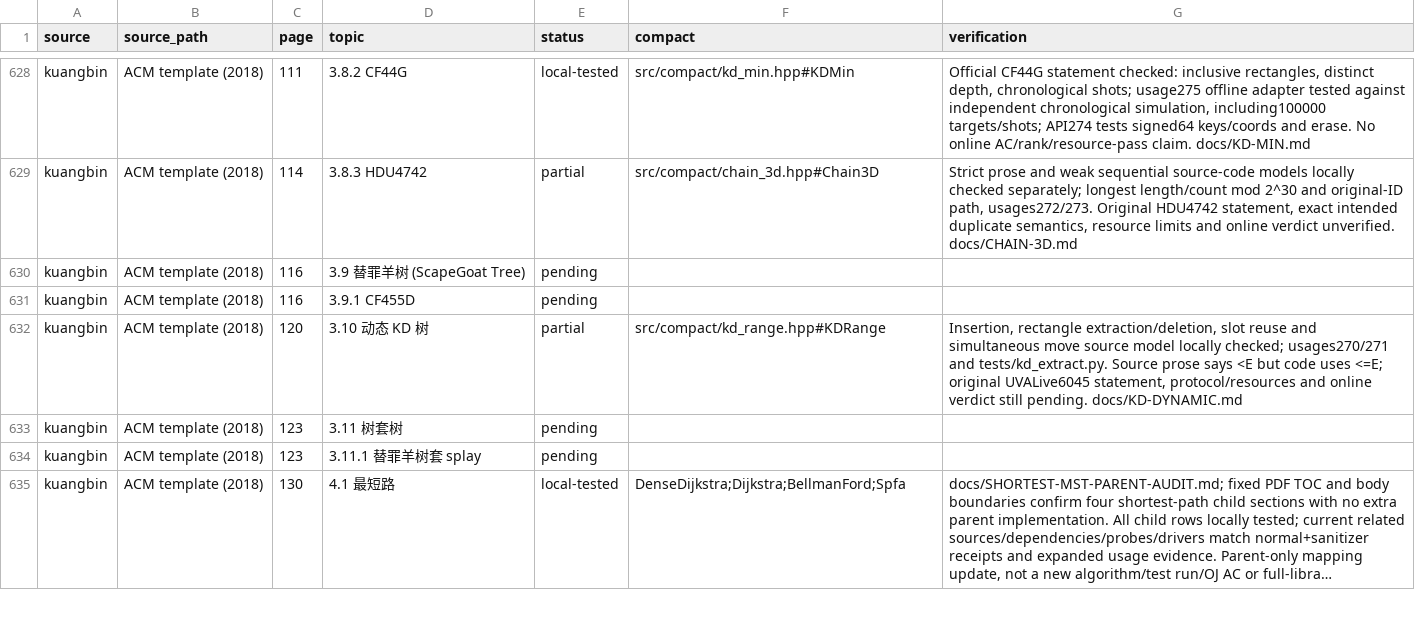
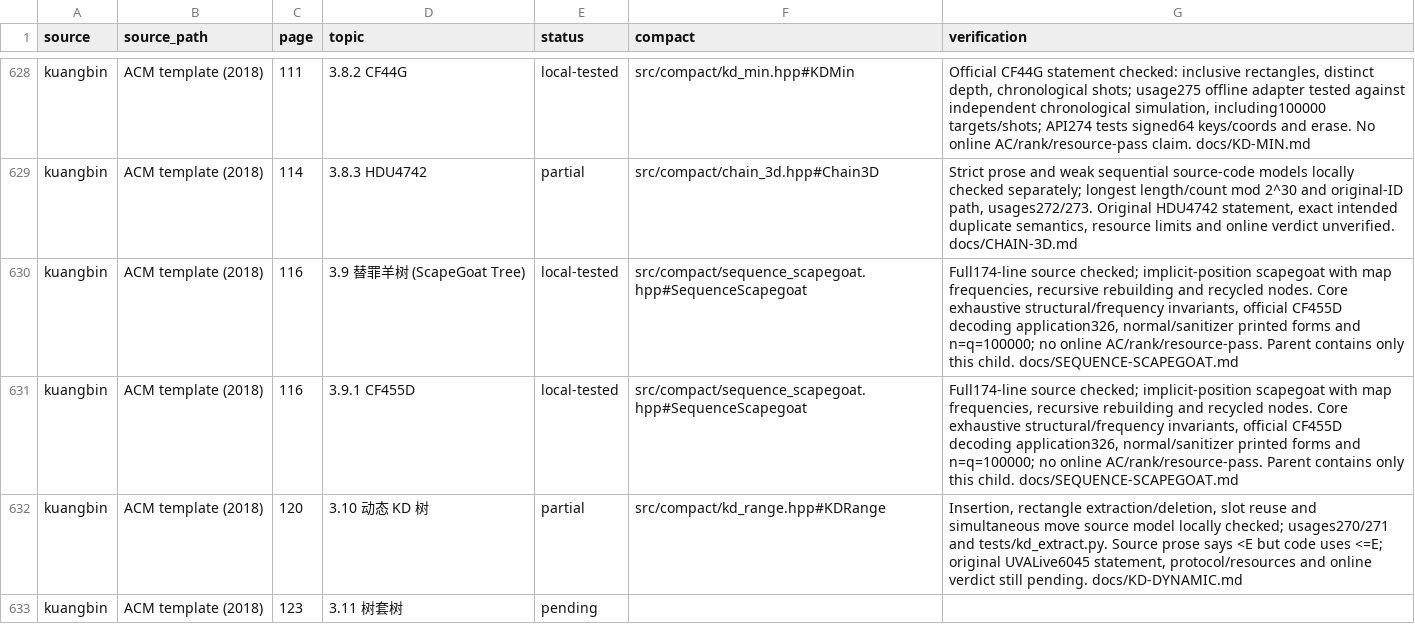
Before and after one commit to gsh20040816/CPCtemplate, a CSV file: docs/coverage.csv, drawn as a sheet; only a part is shown, gaps mark what is left out; the shorter side is filled out with more unchanged rows; long unchanged cells end in ….

Commit message:
Add recursive sequence scapegoat and verified CF455D application

```diff
--- a/docs/coverage.csv
+++ b/docs/coverage.csv
@@ -629,4 +629,4 @@ kuangbin,ACM template (2018),111,3.8.2 CF44G,local-tested,src/compact/kd_min.hpp
 kuangbin,ACM template (2018),114,3.8.3 HDU4742,partial,src/compact/chain_3d.hpp#Chain3D,"Strict prose and weak sequential source-code models locally checked separately; longest length/count mod 2^30 and original-ID path, usages272/273. Original HDU4742 statement, exact intended duplicate semantics, resource limits and online verdict unverified. docs/CHAIN-3D.md"
-kuangbin,ACM template (2018),116,3.9 替罪羊树 (ScapeGoat Tree),pending,,
-kuangbin,ACM template (2018),116,3.9.1 CF455D,pending,,
+kuangbin,ACM template (2018),116,3.9 替罪羊树 (ScapeGoat Tree),local-tested,src/compact/sequence_scapegoat.hpp#SequenceScapegoat,"Full174-line source checked; implicit-position scapegoat with map frequencies, recursive rebuilding and recycled nodes. Core exhaustive structural/frequency invariants, official CF455D decoding application326, normal/sanitizer printed forms and n=q=100000; no online AC/rank/resource-pass. Parent contains only this child. docs/SEQUENCE-SCAPEGOAT.md"
+kuangbin,ACM template (2018),116,3.9.1 CF455D,local-tested,src/compact/sequence_scapegoat.hpp#SequenceScapegoat,"Full174-line source checked; implicit-position scapegoat with map frequencies, recursive rebuilding and recycled nodes. Core exhaustive structural/frequency invariants, official CF455D decoding application326, normal/sanitizer printed forms and n=q=100000; no online AC/rank/resource-pass. Parent contains only this child. docs/SEQUENCE-SCAPEGOAT.md"
 kuangbin,ACM template (2018),120,3.10 动态 KD 树,partial,src/compact/kd_range.hpp#KDRange,"Insertion, rectangle extraction/deletion, slot reuse and simultaneous move source model locally checked; usages270/271 and tests/kd_extract.py. Source prose says <E but code uses <=E; original UVALive6045 statement, protocol/resources and online verdict still pending. docs/KD-DYNAMIC.md"
```
Also changed, not shown: 35 other files.
